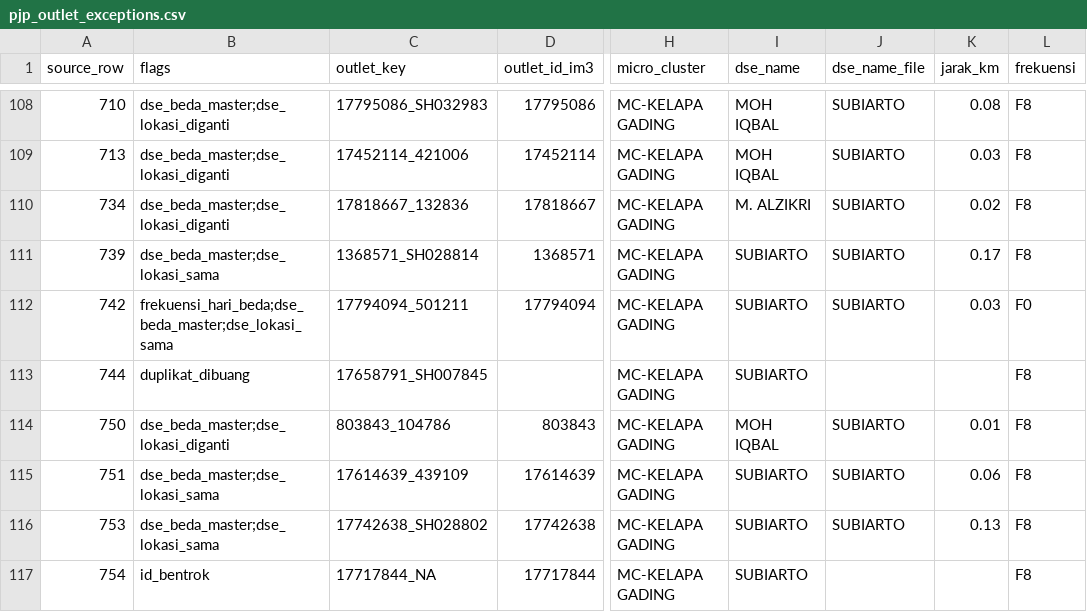
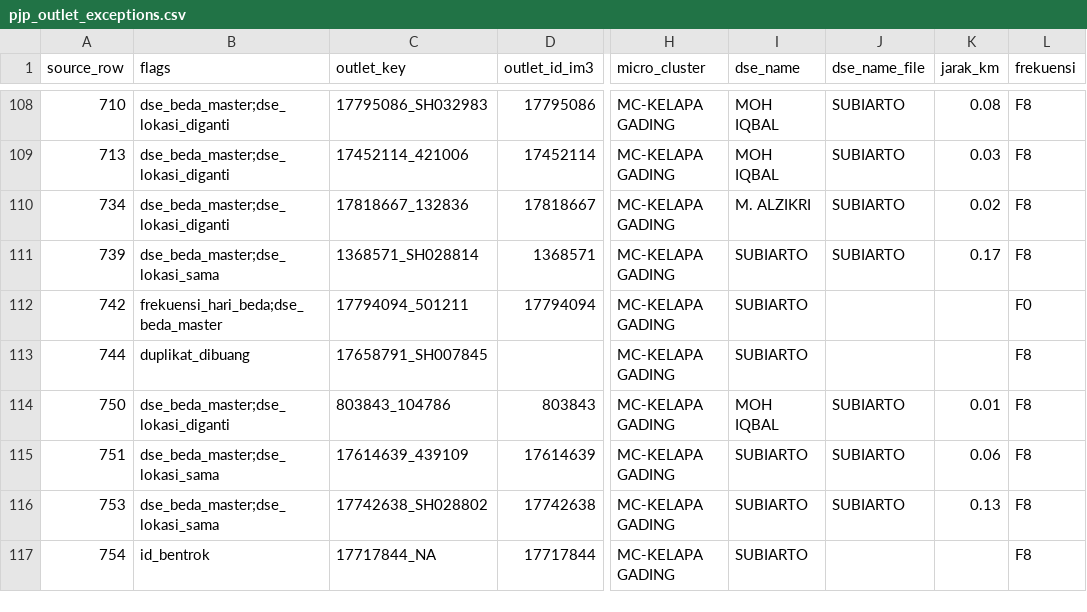
Before and after one commit to shatya-fram/supply-demand-monitoring, a CSV file: data/catalogues/pjp_outlet_exceptions.csv, drawn as a sheet; only a part is shown, gaps mark what is left out; the diff names each change by its address in the sheet, - before the commit and + after, or states it on an @@ line.

```diff
--- a/data/catalogues/pjp_outlet_exceptions.csv
+++ b/data/catalogues/pjp_outlet_exceptions.csv
-B112 (flags): frekuensi_hari_beda;dse_beda_master;dse_lokasi_sama
+B112 (flags): frekuensi_hari_beda;dse_beda_master
-J112 (dse_name_file): SUBIARTO
+J112 (dse_name_file): (empty)
-K112 (jarak_km): 0.03
+K112 (jarak_km): (empty)
```
Also changed, not shown: data/catalogues/kro_outlet_catalogue.csv, data/catalogues/nonpjp_tx_flags.csv, 32 other files.
